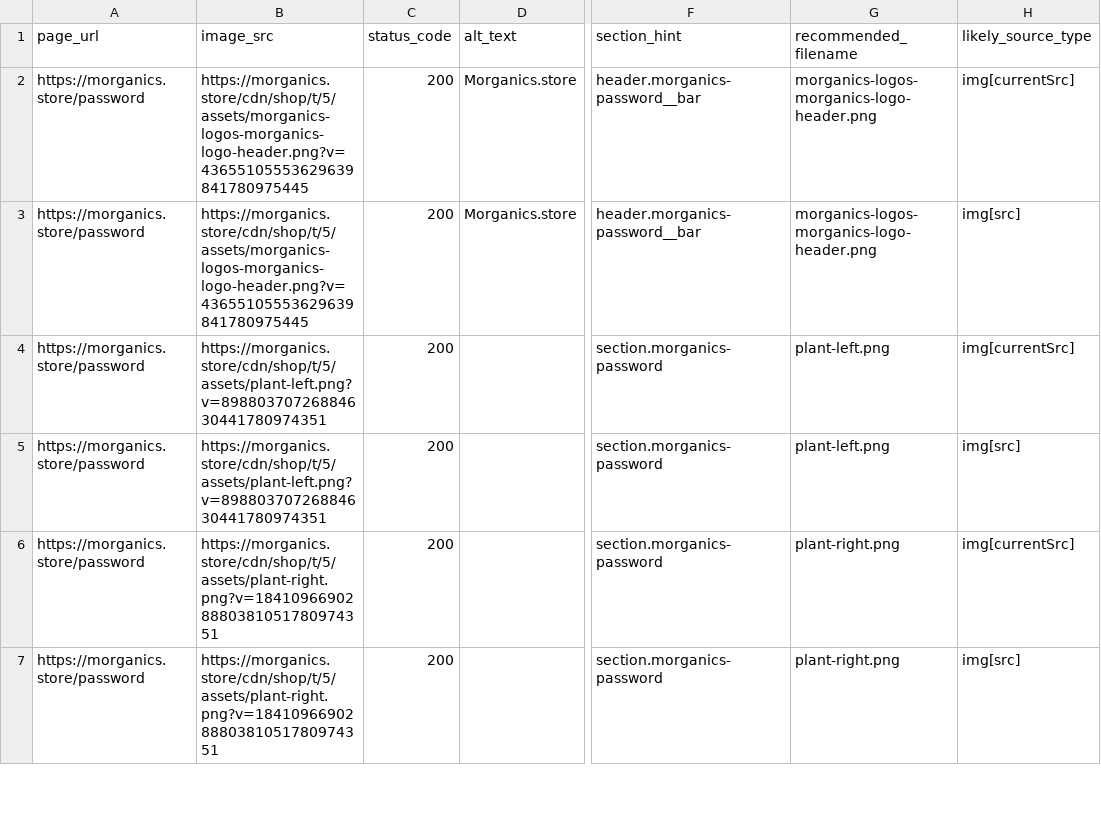
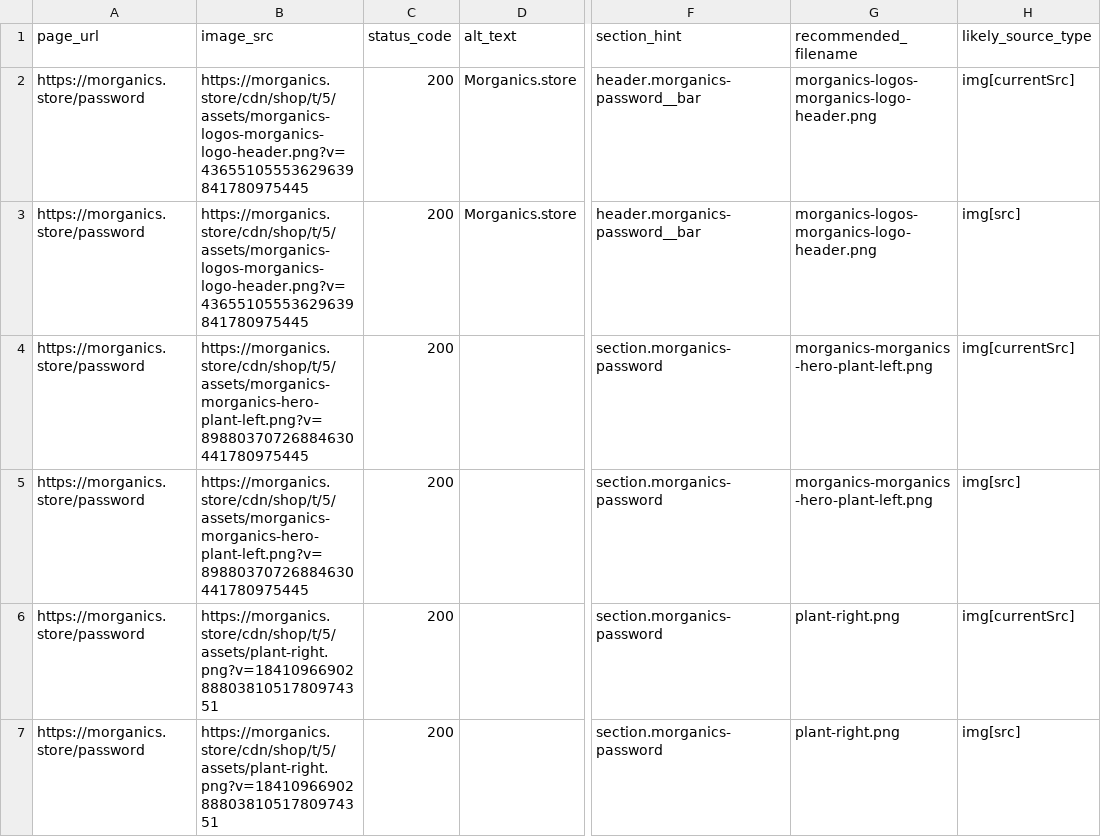
Before and after one commit to Sheikh-Hadi-Hassan/morganics-shopify-theme, a CSV file: reports/all-images-found.csv, drawn as a sheet; only a part is shown, gaps mark what is left out; the diff names each change by its address in the sheet, - before the commit and + after, or states it on an @@ line.

Commit message:
Refine Morganics collection page UI and filtering system

```diff
--- a/reports/all-images-found.csv
+++ b/reports/all-images-found.csv
-B4:B5 (image_src): https://morganics.store/cdn/shop/t/5/assets/plant-left.png?v=89880370726884630441780974351
+B4:B5 (image_src): https://morganics.store/cdn/shop/t/5/assets/morganics-morganics-hero-plant-left.png?v=89880370726884630441780975445
-G4:G5 (recommended_filename): plant-left.png
+G4:G5 (recommended_filename): morganics-morganics-hero-plant-left.png
```
Also changed, not shown: 11 other files.
